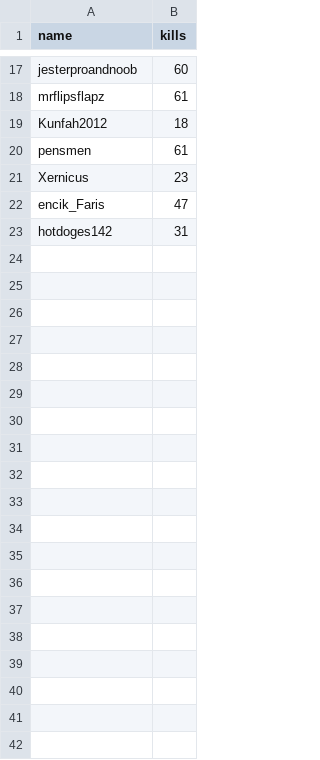
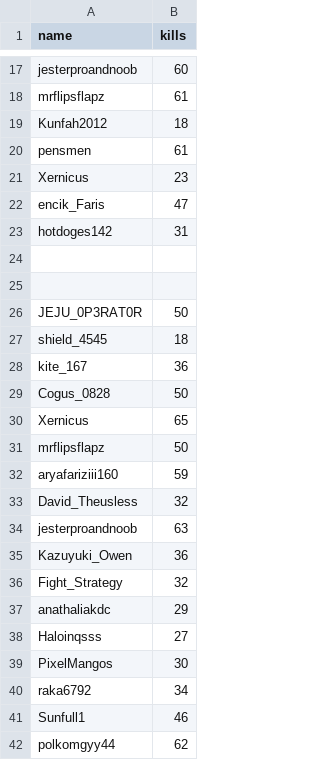
Before and after one commit to cakethehuman/brunswick-audit, a CSV file: special spikey/data.csv, drawn as a sheet; only a part is shown, gaps mark what is left out; the diff covers the shown part only.

```diff
--- a/special spikey/data.csv
+++ b/special spikey/data.csv
@@ -23 +23,20 @@ encik_Faris,47
 hotdoges142,31
+
+
+JEJU_0P3RAT0R,50
+shield_4545,18
+kite_167,36
+Cogus_0828,50
+Xernicus,65
+mrflipsflapz,50
+aryafariziii160,59
+David_Theusless,32
+jesterproandnoob,63
+Kazuyuki_Owen,36
+Fight_Strategy,32
+anathaliakdc,29
+Haloinqsss,27
+PixelMangos,30
+raka6792,34
+Sunfull1,46
+polkomgyy44,62
```
Also changed, not shown: 84 added rows elsewhere in this file, special spikey/avg.csv, special spikey/avg2.csv, 5 other files.
